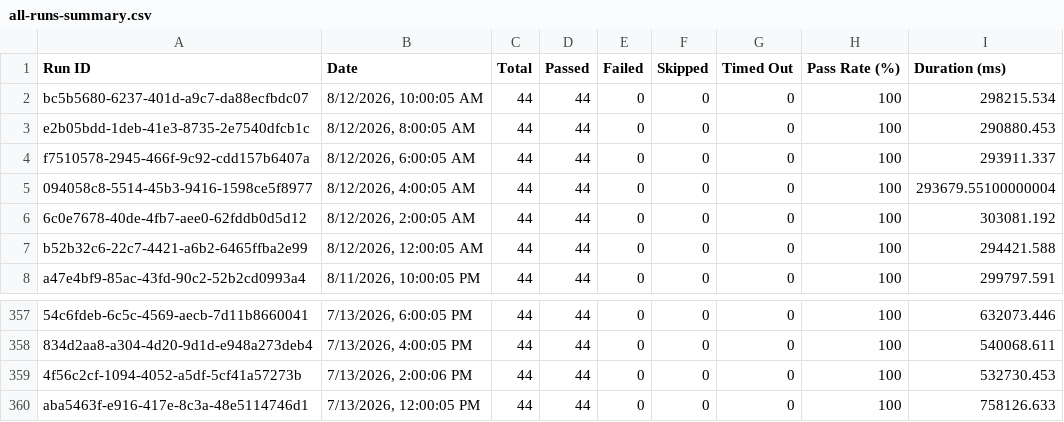
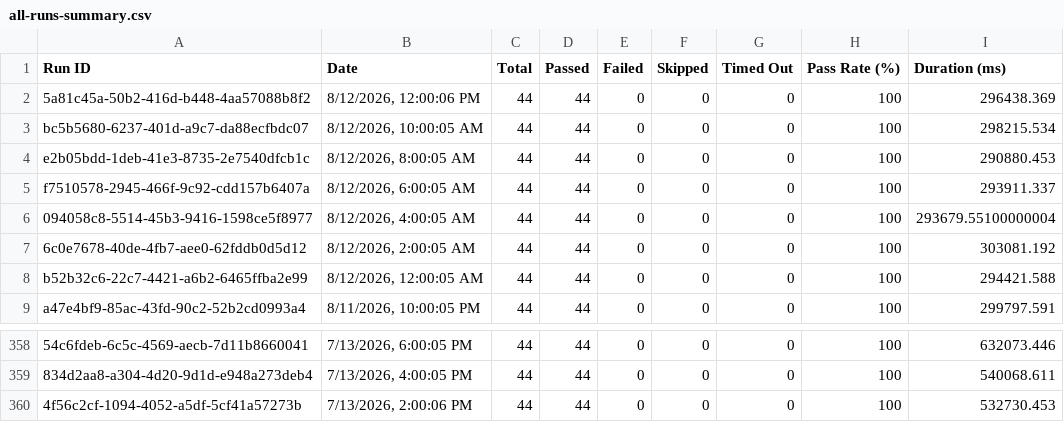
Before and after one commit to Shunyalabsai/console-automation, a CSV file: docs/exports/all-runs-summary.csv, drawn as a sheet; only a part is shown, gaps mark what is left out.

Commit message:
Update dashboard data — Aug 12, 2026 05:35 PM IST

```diff
--- a/docs/exports/all-runs-summary.csv
+++ b/docs/exports/all-runs-summary.csv
@@ -1,2 +1,3 @@
 Run ID,Date,Total,Passed,Failed,Skipped,Timed Out,Pass Rate (%),Duration (ms)
+"5a81c45a-50b2-416d-b448-4aa57088b8f2","8/12/2026, 12:00:06 PM",44,44,0,0,0,100,296438.369
 "bc5b5680-6237-401d-a9c7-da88ecfbdc07","8/12/2026, 10:00:05 AM",44,44,0,0,0,100,298215.534
@@ -359,2 +360 @@ Run ID,Date,Total,Passed,Failed,Skipped,Timed Out,Pass Rate (%),Duration (ms)
 "4f56c2cf-1094-4052-a5df-5cf41a57273b","7/13/2026, 2:00:06 PM",44,44,0,0,0,100,532730.453
-"aba5463f-e916-417e-8c3a-48e5114746d1","7/13/2026, 12:00:05 PM",44,44,0,0,0,100,758126.633
```
Also changed, not shown: docs/exports/current-run.csv, 2 other files.
